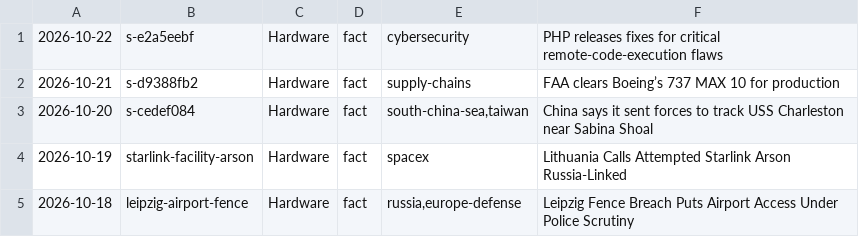
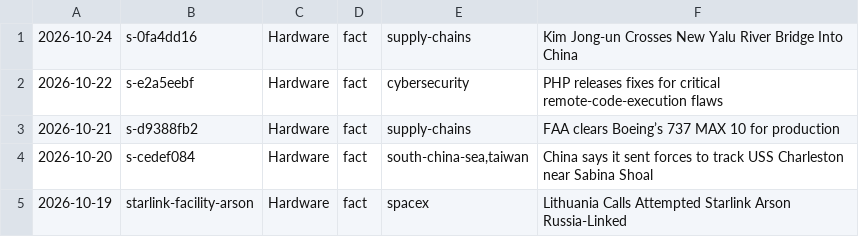
Before and after one commit to apresmoi/clankandslop, a TSV file: content/bylines/cogsworth.tsv, drawn as a sheet; only a part is shown; the shorter side is filled out with more unchanged rows; the diff names each change by its address in the sheet, - before the commit and + after, or states it on an @@ line.

```diff
--- a/content/bylines/cogsworth.tsv
+++ b/content/bylines/cogsworth.tsv
+row 1: 2026-10-24 | s-0fa4dd16 | Hardware | fact | supply-chains | Kim Jong-un Crosses New Yalu River Bridge Into China
```
Also changed, not shown: content/bylines/foreman.tsv, content/bylines/sprockett.tsv, 17 other files.
